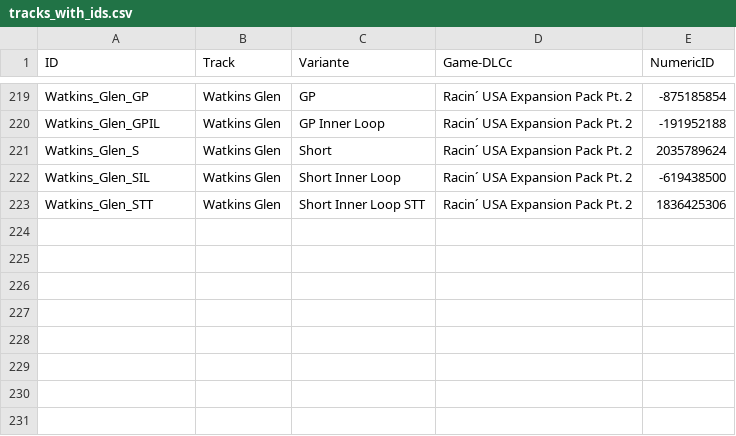
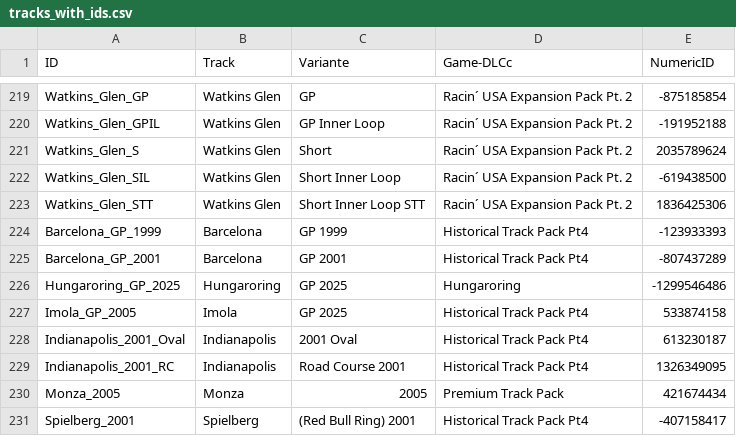
Before and after one commit to Seaboy92/ams2-configurator, a CSV file: backend/src/data/tracks_with_ids.csv, drawn as a sheet; only a part is shown, gaps mark what is left out.

```diff
--- a/backend/src/data/tracks_with_ids.csv
+++ b/backend/src/data/tracks_with_ids.csv
@@ -223 +223,9 @@ Watkins_Glen_SIL;Watkins Glen;Short Inner Loop;Racin´ USA Expansion Pack Pt. 2;
 Watkins_Glen_STT;Watkins Glen;Short Inner Loop STT;Racin´ USA Expansion Pack Pt. 2;1836425306
+Barcelona_GP_1999;Barcelona;GP 1999;Historical Track Pack Pt4;-123933393
+Barcelona_GP_2001;Barcelona;GP 2001;Historical Track Pack Pt4;-807437289
+Hungaroring_GP_2025;Hungaroring;GP 2025;Hungaroring;-1299546486
+Imola_GP_2005;Imola;GP 2025;Historical Track Pack Pt4;533874158
+Indianapolis_2001_Oval;Indianapolis;2001 Oval;Historical Track Pack Pt4;613230187
+Indianapolis_2001_RC;Indianapolis;Road Course 2001;Historical Track Pack Pt4;1326349095
+Monza_2005;Monza;2005;Premium Track Pack;421674434
+Spielberg_2001;Spielberg;(Red Bull Ring) 2001;Historical Track Pack Pt4;-407158417
```
Also changed, not shown: 1 other file.
